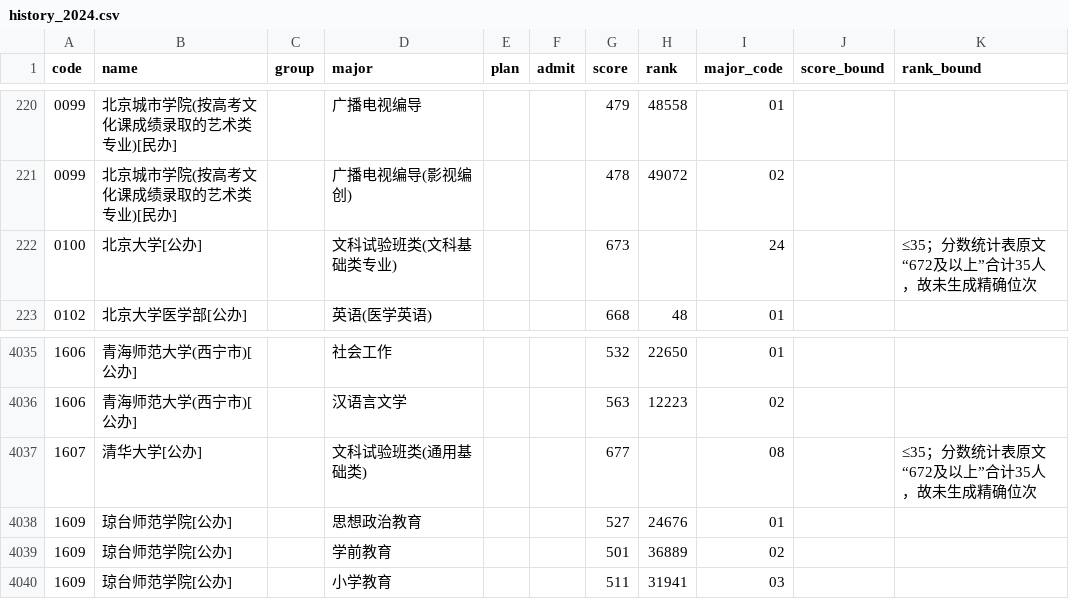
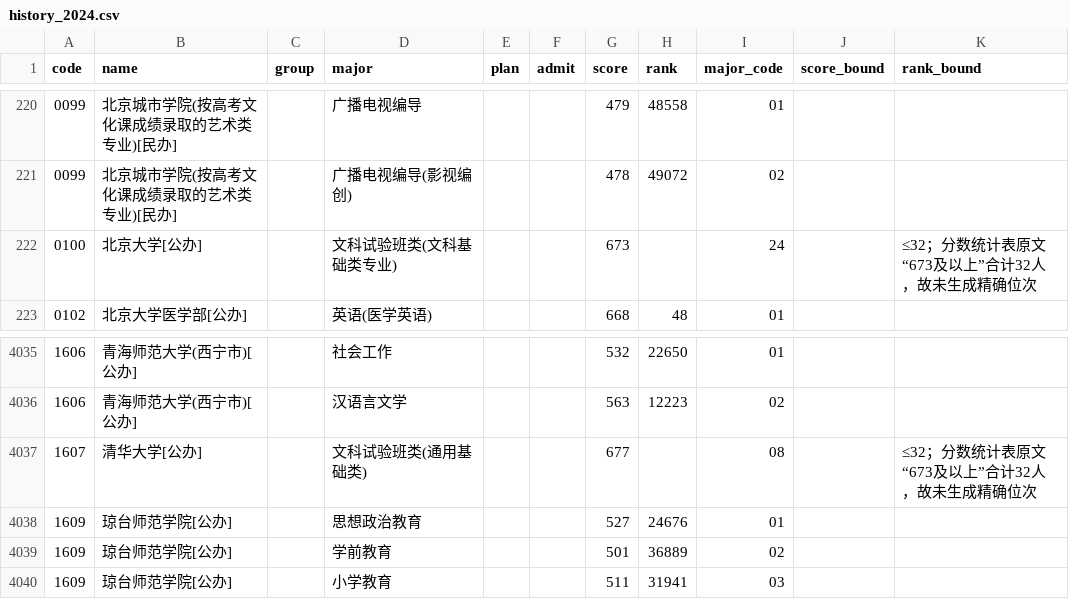
Before and after one commit to WJSGZZ/Zhiqu, a CSV file: skills/zhiqu/data/hebei/history_2024.csv, drawn as a sheet; only a part is shown, gaps mark what is left out.

```diff
--- a/skills/zhiqu/data/hebei/history_2024.csv
+++ b/skills/zhiqu/data/hebei/history_2024.csv
@@ -221,3 +221,3 @@ code,name,group,major,plan,admit,score,rank,major_code,score_bound,rank_bound
 0099,北京城市学院(按高考文化课成绩录取的艺术类专业)[民办],,广播电视编导(影视编创),,,478,49072,02,,
-0100,北京大学[公办],,文科试验班类(文科基础类专业),,,673,,24,,≤35；分数统计表原文“672及以上”合计35人，故未生成精确位次
+0100,北京大学[公办],,文科试验班类(文科基础类专业),,,673,,24,,≤32；分数统计表原文“673及以上”合计32人，故未生成精确位次
 0102,北京大学医学部[公办],,英语(医学英语),,,668,48,01,,
@@ -4036,3 +4036,3 @@ code,name,group,major,plan,admit,score,rank,major_code,score_bound,rank_bound
 1606,青海师范大学(西宁市)[公办],,汉语言文学,,,563,12223,02,,
-1607,清华大学[公办],,文科试验班类(通用基础类),,,677,,08,,≤35；分数统计表原文“672及以上”合计35人，故未生成精确位次
+1607,清华大学[公办],,文科试验班类(通用基础类),,,677,,08,,≤32；分数统计表原文“673及以上”合计32人，故未生成精确位次
 1609,琼台师范学院[公办],,思想政治教育,,,527,24676,01,,
```
Also changed, not shown: 1 other file.
